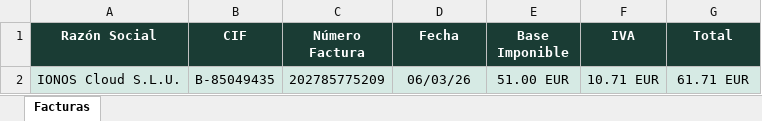
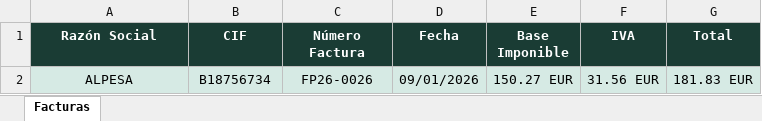
Before and after one commit to javicabado/effective-fortnight, an Excel workbook: backend/resultados.xlsx, sheet Facturas, drawn as a sheet; values as stored, in another font and other column widths than the file's, no borders; removed rows and columns are numbered as before the commit, all else as after; the diff names each change by its address in the sheet, - before the commit and + after, or states it on an @@ line.

Commit message:
Mejora extracción emisor/cliente y toggle razón social

```diff
--- a/backend/resultados.xlsx (sheet Facturas)
+++ b/backend/resultados.xlsx (sheet Facturas)
-row 2: IONOS Cloud S.L.U. | B-85049435 | 202785775209 | 06/03/26 | 51.00 EUR | 10.71 EUR | 61.71 EUR
+row 2: ALPESA | B18756734 | FP26-0026 | 09/01/2026 | 150.27 EUR | 31.56 EUR | 181.83 EUR
```
Also changed, not shown: 7 other files.
